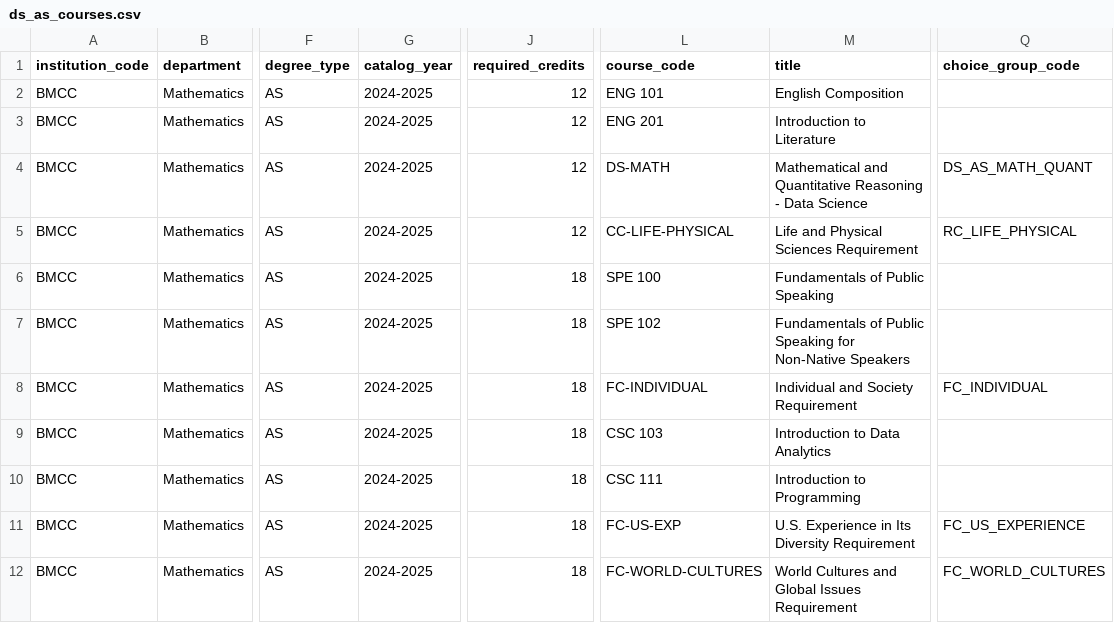
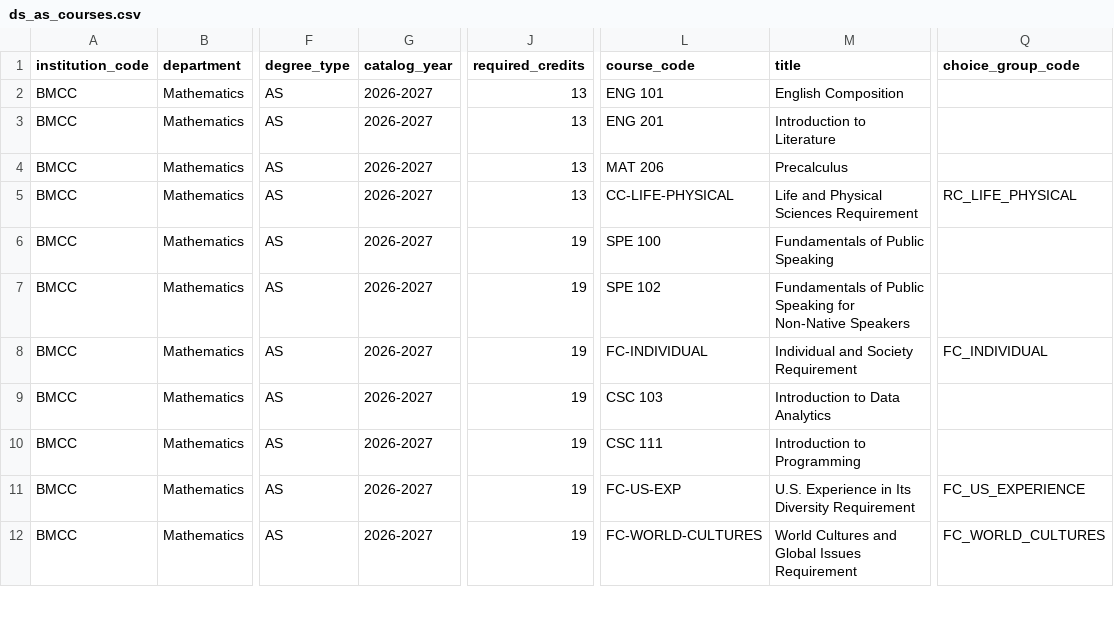
Before and after one commit to dmitrivanov/academic-advisement-system, a CSV file: docs/ds_as_courses.csv, drawn as a sheet; only a part is shown, gaps mark what is left out; the diff covers the shown part only; the diff names each change by its address in the sheet, - before the commit and + after, or states it on an @@ line.

Commit message:
Update Data Science degree map and elective tree

```diff
--- a/docs/ds_as_courses.csv
+++ b/docs/ds_as_courses.csv
-G2:G12 (catalog_year): 2024-2025
+G2:G12 (catalog_year): 2026-2027
-J2:J5 (required_credits): 12
+J2:J5 (required_credits): 13
-L4 (course_code): DS-MATH
+L4 (course_code): MAT 206
-M4 (title): Mathematical and Quantitative Reasoning - Data Science
+M4 (title): Precalculus
-Q4 (choice_group_code): DS_AS_MATH_QUANT
+Q4 (choice_group_code): (empty)
-J6:J12 (required_credits): 18
+J6:J12 (required_credits): 19
```
Also changed, not shown: 1 removed row and 18 edited cells elsewhere in this file, docs/program_choice_group_adjustments.csv, docs/programs.csv, 6 other files.
